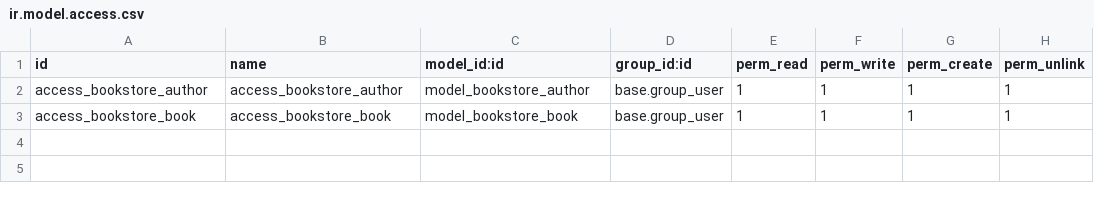
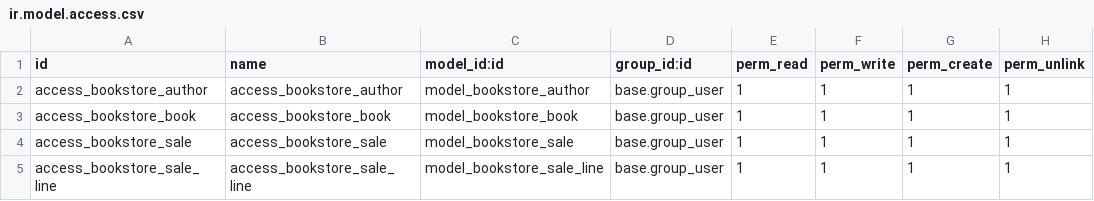
Before and after one commit to ittehad2001/odoo-bookstore, a CSV file: bookstore/security/ir.model.access.csv, drawn as a sheet.

```diff
--- a/bookstore/security/ir.model.access.csv
+++ b/bookstore/security/ir.model.access.csv
@@ -3 +3,3 @@ access_bookstore_author,access_bookstore_author,model_bookstore_author,base.grou
 access_bookstore_book,access_bookstore_book,model_bookstore_book,base.group_user,1,1,1,1
+access_bookstore_sale,access_bookstore_sale,model_bookstore_sale,base.group_user,1,1,1,1
+access_bookstore_sale_line,access_bookstore_sale_line,model_bookstore_sale_line,base.group_user,1,1,1,1
```
Also changed, not shown: 7 other files.
